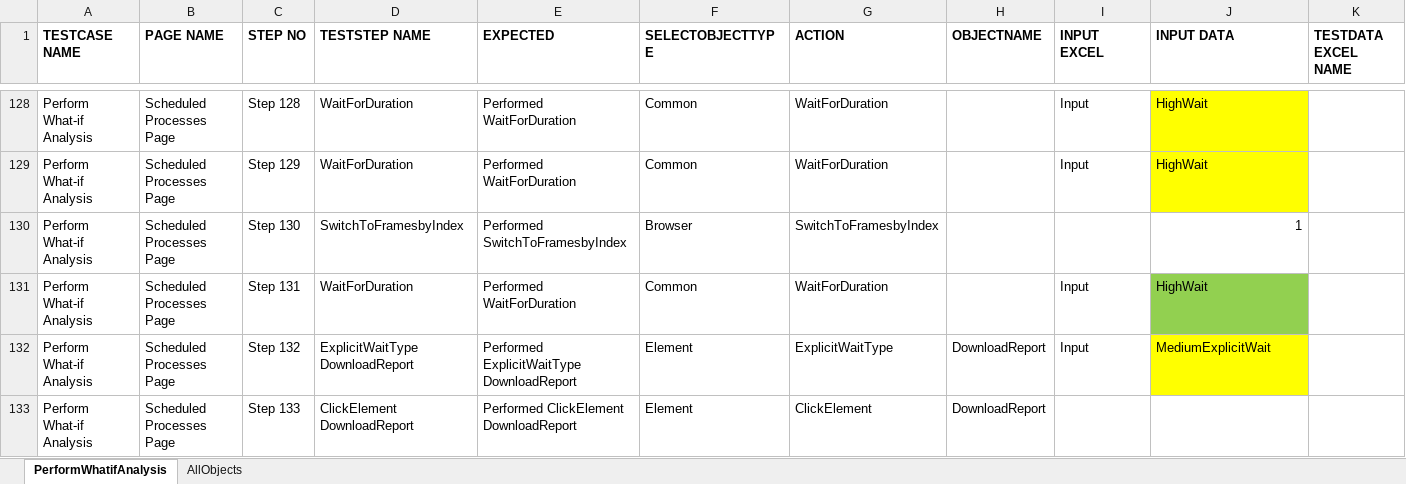
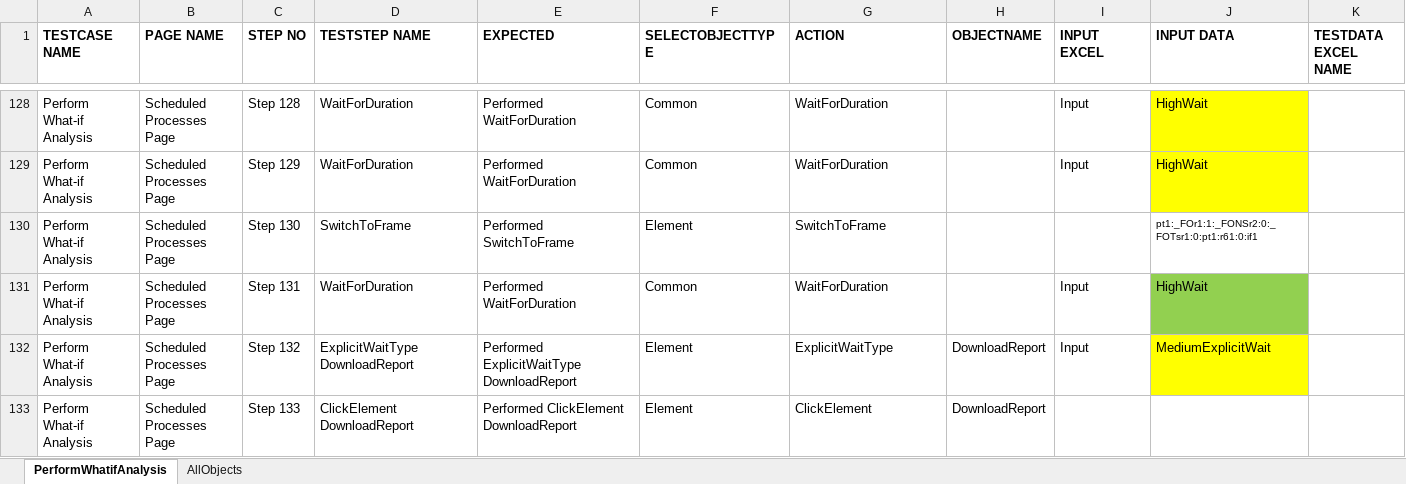
Before and after one commit to rt8228/GNB_Fusion_21C, an Excel workbook: FA200_Script_PerformWhatifAnalysis_21C.xlsx, sheet PerformWhatifAnalysis, drawn as a sheet; only a part is shown, gaps mark what is left out; values as stored, in another font and other column widths than the file's, no borders; conditional formats not drawn; the diff names each change by its address in the sheet, - before the commit and + after, or states it on an @@ line.

Commit message:
Add files via upload
FA200 - 21C

```diff
--- a/FA200_Script_PerformWhatifAnalysis_21C.xlsx (sheet PerformWhatifAnalysis)
+++ b/FA200_Script_PerformWhatifAnalysis_21C.xlsx (sheet PerformWhatifAnalysis)
-D130 (TESTSTEP NAME): SwitchToFramesbyIndex
+D130 (TESTSTEP NAME): SwitchToFrame
-E130 (EXPECTED): Performed SwitchToFramesbyIndex
+E130 (EXPECTED): Performed SwitchToFrame
-F130 (SELECTOBJECTTYPE): Browser
+F130 (SELECTOBJECTTYPE): Element
-G130 (ACTION): SwitchToFramesbyIndex
+G130 (ACTION): SwitchToFrame
-J130 (INPUT DATA): 1
+J130 (INPUT DATA): pt1:_FOr1:1:_FONSr2:0:_FOTsr1:0:pt1:r61:0:if1
@@ J130 text size: smaller @@
```
Also changed, not shown: sheet AllObjects.
